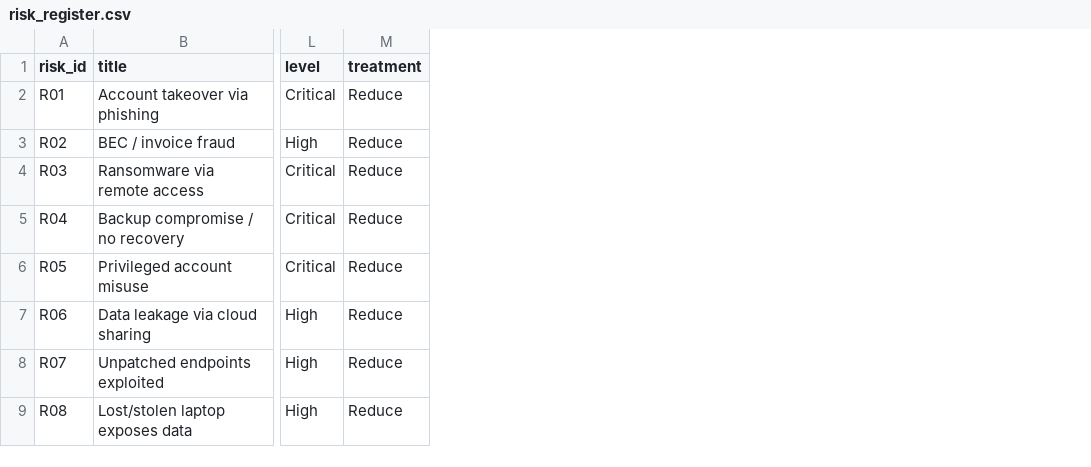
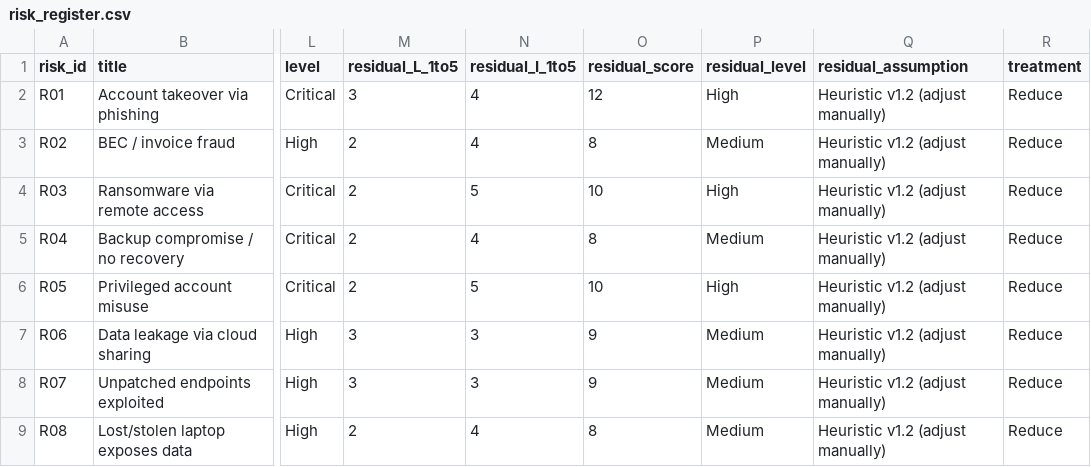
Before and after one commit to SG1unitis/risk-projekt, a CSV file: risk_register.csv, drawn as a sheet; only a part is shown, gaps mark what is left out; the diff names each change by its address in the sheet, - before the commit and + after, or states it on an @@ line.

Commit message:
v1.2: add residual risk fields and delivery roadmap

```diff
--- a/risk_register.csv
+++ b/risk_register.csv
+column M (residual_L_1to5), rows 2-9: 3 | 2 | 2 | 2 | 2 | 3 | 3 | 2
+column N (residual_I_1to5), rows 2-9: 4 | 4 | 5 | 4 | 5 | 3 | 3 | 4
+column O (residual_score), rows 2-9: 12 | 8 | 10 | 8 | 10 | 9 | 9 | 8
+column P (residual_level), rows 2-9: High | Medium | High | Medium | High | Medium | Medium | Medium
+column Q (residual_assumption), rows 2-9: all Heuristic v1.2 (adjust manually)
```
Also changed, not shown: 3 other files.
